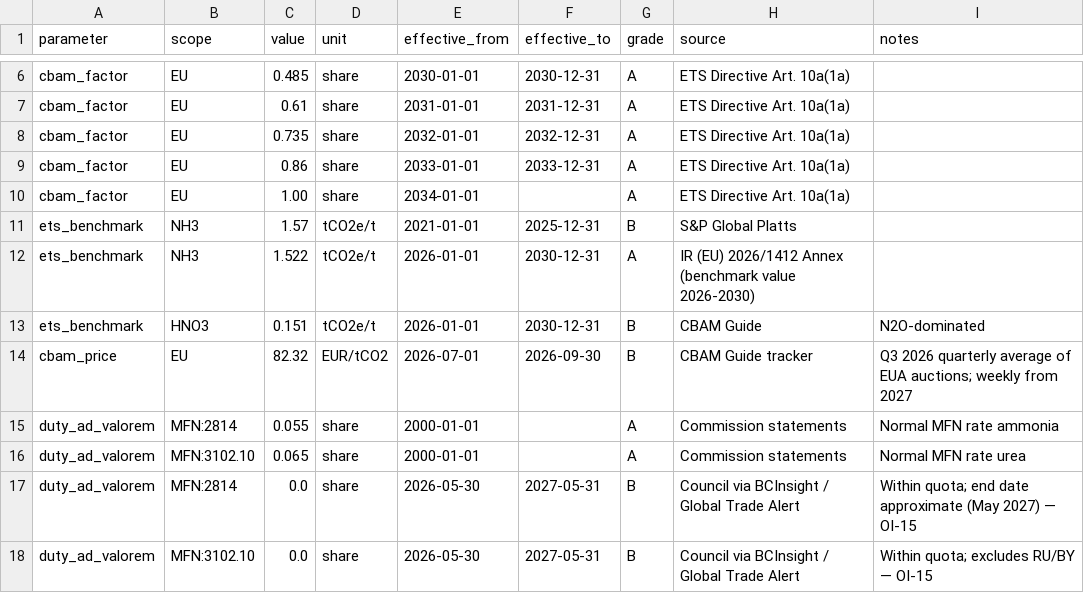
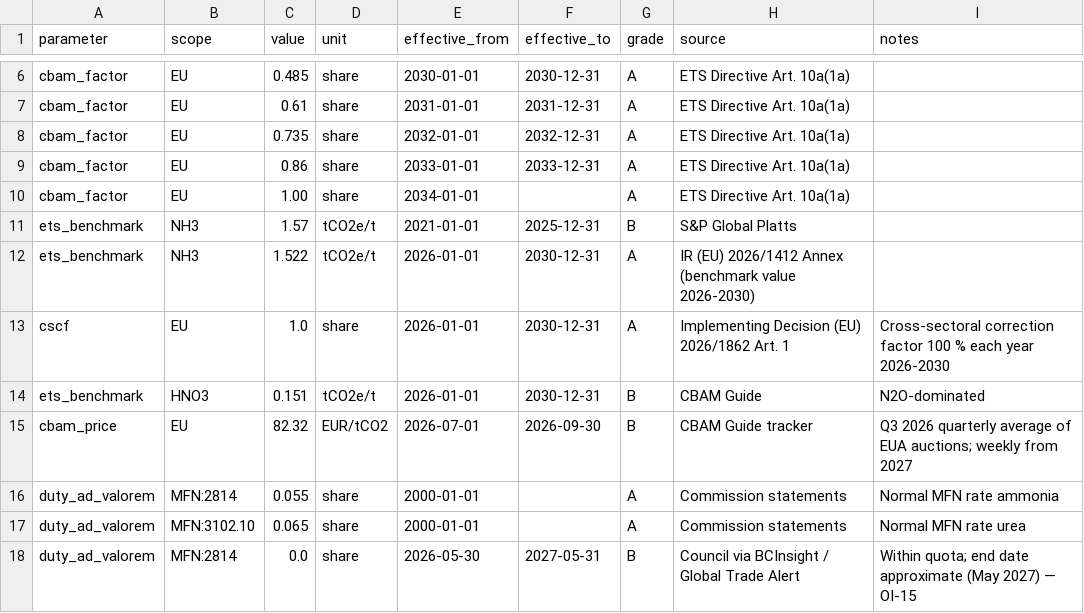
Before and after one commit to andreskv/N-Squeeze, a CSV file: config/policy_schedule.csv, drawn as a sheet; only a part is shown, gaps mark what is left out; the shorter side is filled out with more unchanged rows; the diff names each change by its address in the sheet, - before the commit and + after, or states it on an @@ line.

Commit message:
Urea CBAM defaults and benchmark, and the cross-sectoral correction factor for 2026-2030

```diff
--- a/config/policy_schedule.csv
+++ b/config/policy_schedule.csv
+row 13: cscf | EU | 1.0 | share | 2026-01-01 | 2030-12-31 | A | Implementing Decision (EU) 2026/1862 Art. 1 | Cross-sectoral correction factor 100 % each year 2026-2030
```
Also changed, not shown: 3 other files.
